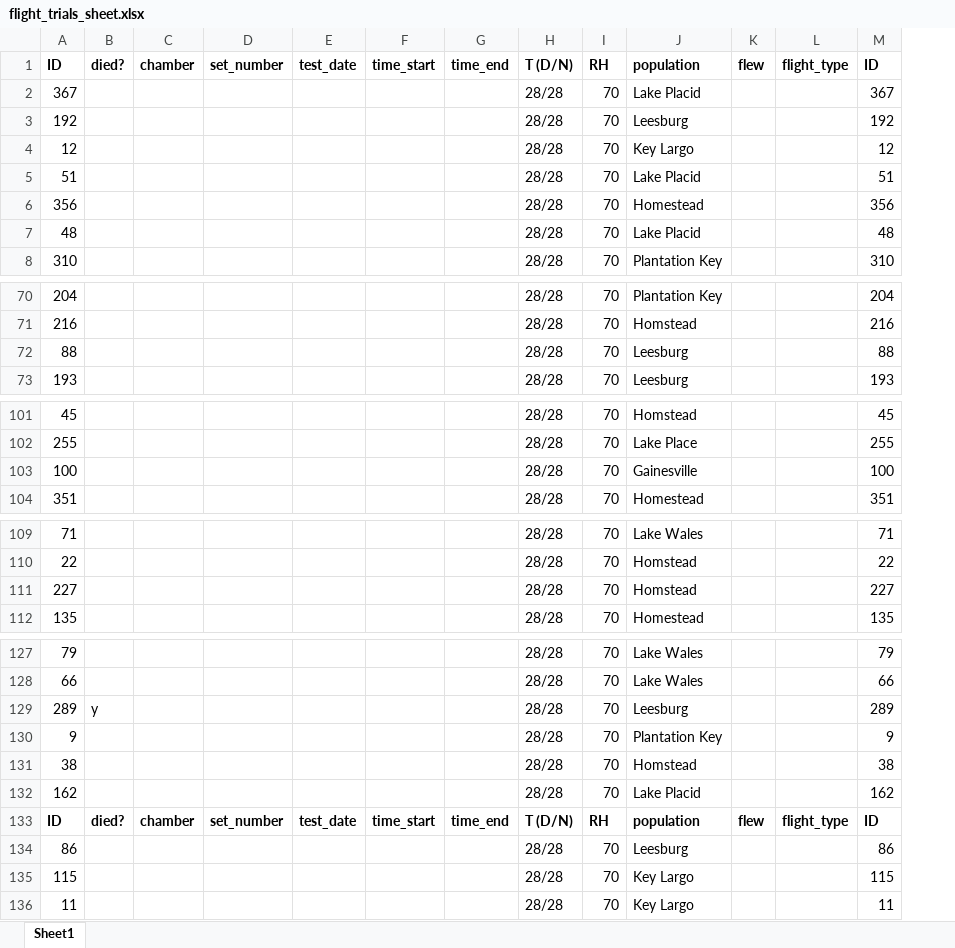
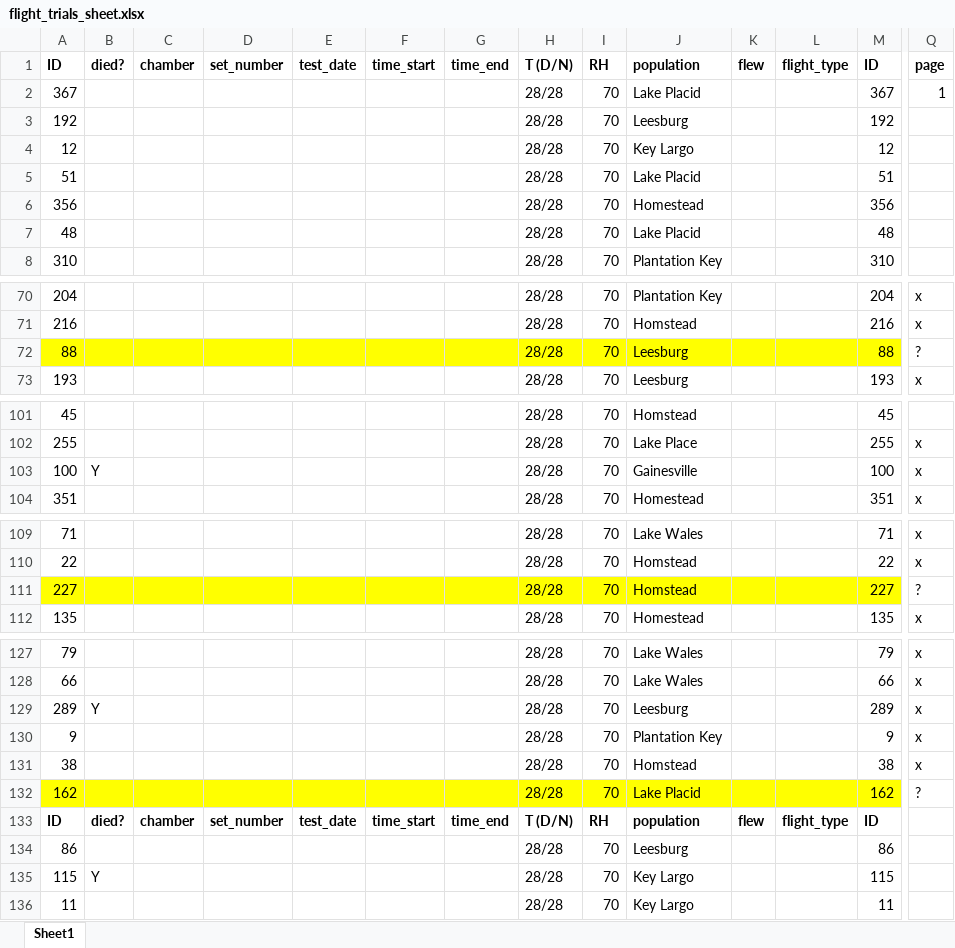
Before and after one commit to mlcenzer/SBB-dispersal, an Excel workbook: avbernat_working_on/Dispersal/Summer_2021/windaq_processing/data/flight_trials_sheet.xlsx, sheet Sheet1, drawn as a sheet; only a part is shown, gaps mark what is left out; values as stored, in another font and other column widths than the file's, no borders; the diff covers the shown part only; the diff names each change by its address in the sheet, - before the commit and + after, or states it on an @@ line.

Commit message:
Day 1 of flight trials.

```diff
--- a/avbernat_working_on/Dispersal/Summer_2021/windaq_processing/data/flight_trials_sheet.xlsx (sheet Sheet1)
+++ b/avbernat_working_on/Dispersal/Summer_2021/windaq_processing/data/flight_trials_sheet.xlsx (sheet Sheet1)
+column Q, rows 1-2: page | 1; rows 70-73: x | x | ? | x; rows 102-104: all x; rows 109-112: x | x | ? | x; rows 127-132: x | x | x | x | x | ?
-A72:M72 fill: none
+A72:M72 fill: #FFFF00
-B103: (empty)
+B103: Y
-A111:M111 fill: none
+A111:M111 fill: #FFFF00
-B129: y
+B129: Y
-A132:M132 fill: none
+A132:M132 fill: #FFFF00
-B135: (empty)
+B135: Y
```
Also changed, not shown: 14 edited cells and cell formats elsewhere in this sheet, avbernat_working_on/Dispersal/Summer_2021/windaq_processing/data/masterlist.xlsx, 1 other file.
